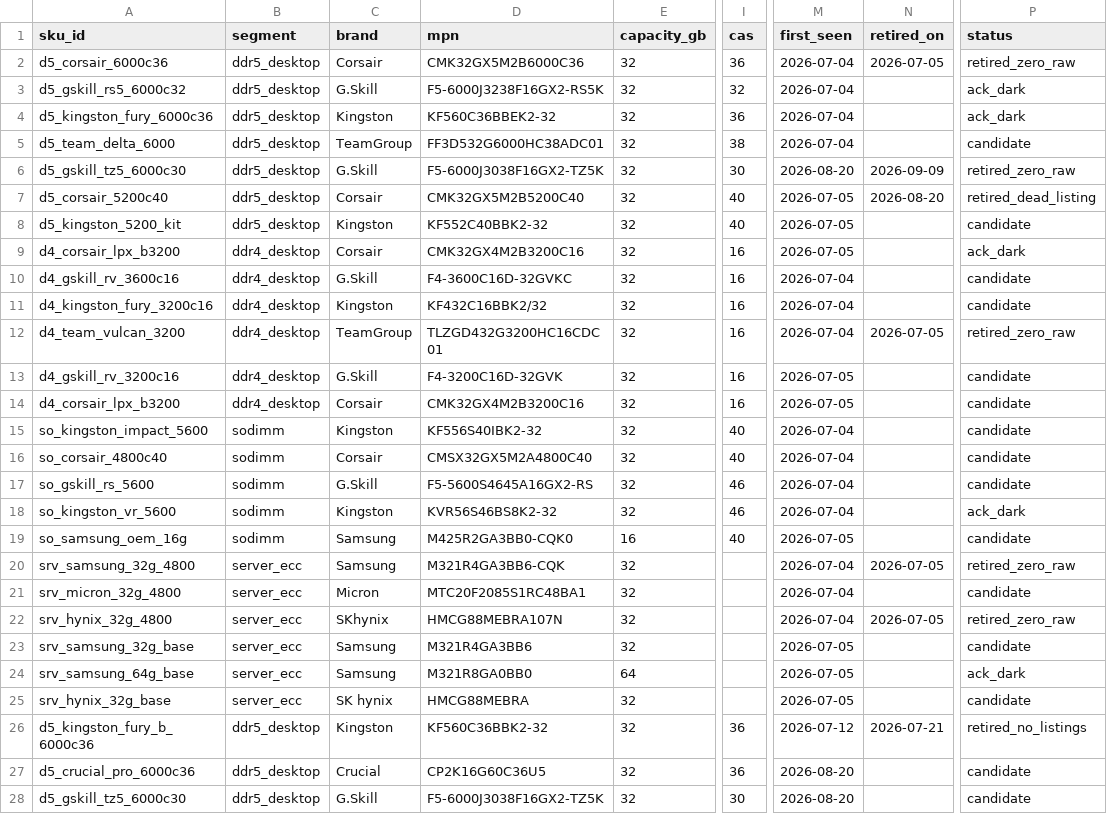
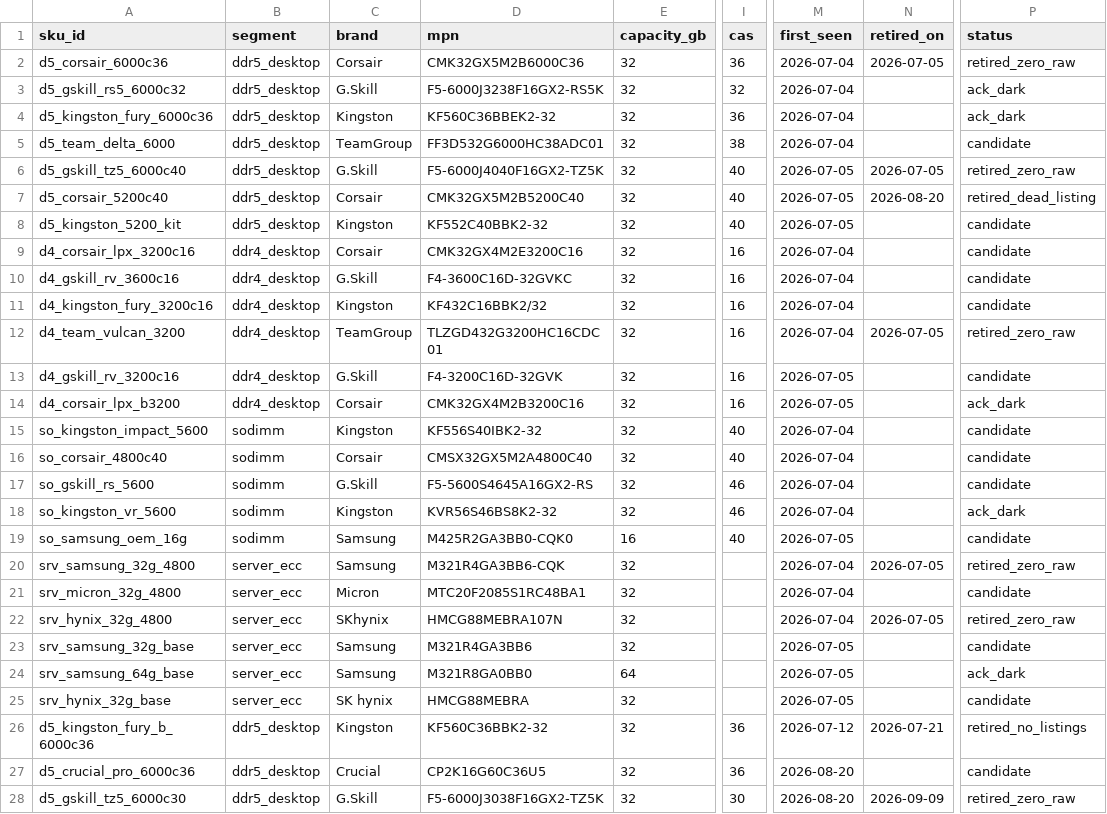
Before and after one commit to hthommasson/memory-market-tracker, a CSV file: config/sku_registry.csv, drawn as a sheet; only a part is shown, gaps mark what is left out; the diff names each change by its address in the sheet, - before the commit and + after, or states it on an @@ line.

Commit message:
Update sku_registry.csv

```diff
--- a/config/sku_registry.csv
+++ b/config/sku_registry.csv
-A6 (sku_id): d5_gskill_tz5_6000c30
+A6 (sku_id): d5_gskill_tz5_6000c40
-D6 (mpn): F5-6000J3038F16GX2-TZ5K
+D6 (mpn): F5-6000J4040F16GX2-TZ5K
-I6 (cas): 30
+I6 (cas): 40
-M6 (first_seen): 2026-08-20
+M6 (first_seen): 2026-07-05
-N6 (retired_on): 2026-09-09
+N6 (retired_on): 2026-07-05
-A9 (sku_id): d4_corsair_lpx_b3200
+A9 (sku_id): d4_corsair_lpx_3200c16
-D9 (mpn): CMK32GX4M2B3200C16
+D9 (mpn): CMK32GX4M2E3200C16
-M9 (first_seen): 2026-07-05
+M9 (first_seen): 2026-07-04
-P9 (status): ack_dark
+P9 (status): candidate
-P14 (status): candidate
+P14 (status): ack_dark
-N28 (retired_on): (empty)
+N28 (retired_on): 2026-09-09
-P28 (status): candidate
+P28 (status): retired_zero_raw
```
